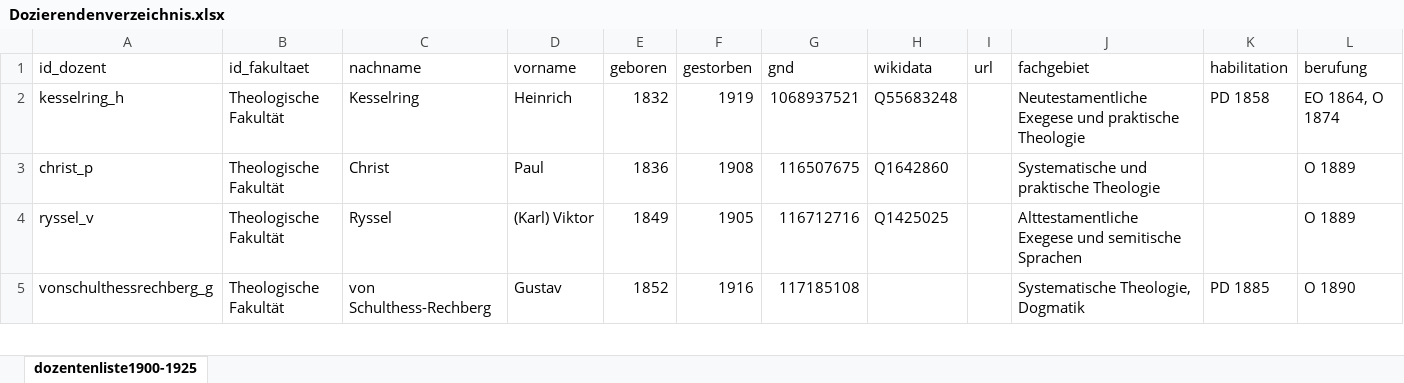
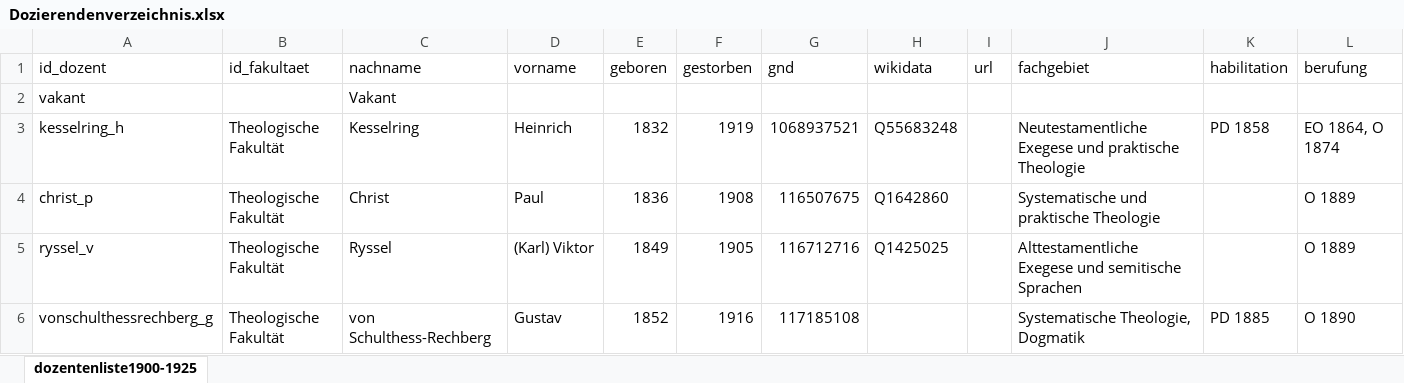
Before and after one commit to rogrut-uzh/histvv-2025, an Excel workbook: data-migration/xlsx_1900-/Dozierendenverzeichnis.xlsx, sheet dozentenliste1900-1925, drawn as a sheet; only a part is shown; values as stored, in another font and other column widths than the file's, no borders; rows hold the shown columns only; the diff names each change by its address in the sheet, - before the commit and + after, or states it on an @@ line.

```diff
--- a/data-migration/xlsx_1900-/Dozierendenverzeichnis.xlsx (sheet dozentenliste1900-1925)
+++ b/data-migration/xlsx_1900-/Dozierendenverzeichnis.xlsx (sheet dozentenliste1900-1925)
+row 2: vakant |  | Vakant
```
Also changed, not shown: data-migration/xlsx_1900-/1901_Sommer.xlsx, data-migration/xlsx_1900-/1909_Sommer.xlsx, 8 other files.
